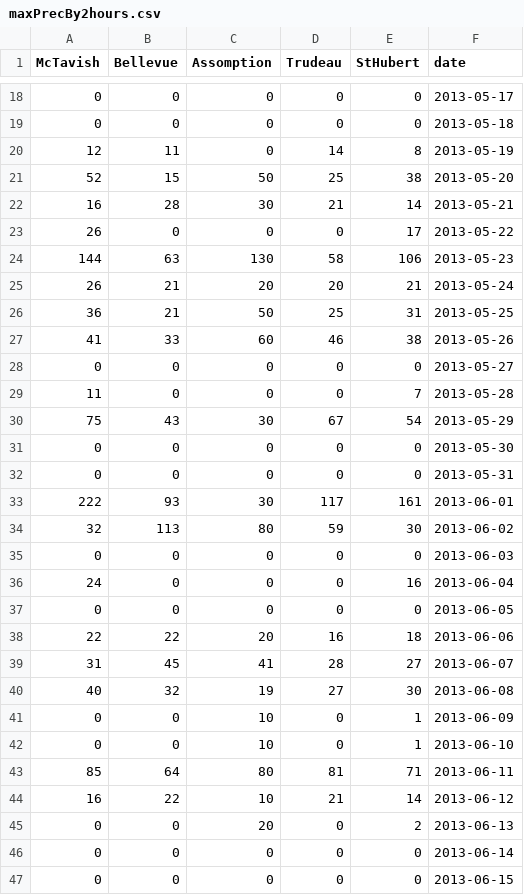
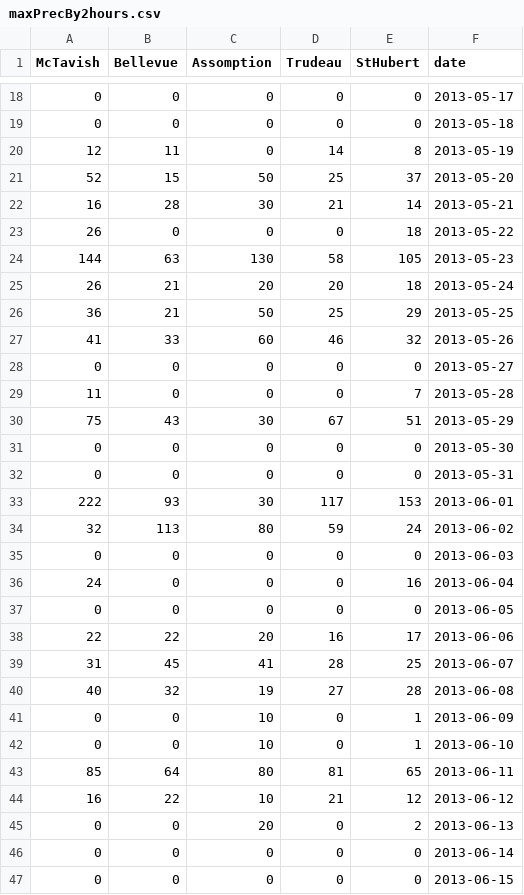
Before and after one commit to SamuelA-L/Prob-et-Stats-IA, a CSV file: data/new_datasets/max_precipitation_day_split/maxPrecBy2hours.csv, drawn as a sheet; only a part is shown, gaps mark what is left out; the diff covers the shown part only.

```diff
--- a/data/new_datasets/max_precipitation_day_split/maxPrecBy2hours.csv
+++ b/data/new_datasets/max_precipitation_day_split/maxPrecBy2hours.csv
@@ -20,16 +20,16 @@ McTavish,Bellevue,Assomption,Trudeau,StHubert,date
 12,11,0,14,8,2013-05-19
-52,15,50,25,38,2013-05-20
+52,15,50,25,37,2013-05-20
 16,28,30,21,14,2013-05-21
-26,0,0,0,17,2013-05-22
-144,63,130,58,106,2013-05-23
-26,21,20,20,21,2013-05-24
-36,21,50,25,31,2013-05-25
-41,33,60,46,38,2013-05-26
+26,0,0,0,18,2013-05-22
+144,63,130,58,105,2013-05-23
+26,21,20,20,18,2013-05-24
+36,21,50,25,29,2013-05-25
+41,33,60,46,32,2013-05-26
 0,0,0,0,0,2013-05-27
 11,0,0,0,7,2013-05-28
-75,43,30,67,54,2013-05-29
+75,43,30,67,51,2013-05-29
 0,0,0,0,0,2013-05-30
 0,0,0,0,0,2013-05-31
-222,93,30,117,161,2013-06-01
-32,113,80,59,30,2013-06-02
+222,93,30,117,153,2013-06-01
+32,113,80,59,24,2013-06-02
 0,0,0,0,0,2013-06-03
@@ -37,9 +37,9 @@ McTavish,Bellevue,Assomption,Trudeau,StHubert,date
 0,0,0,0,0,2013-06-05
-22,22,20,16,18,2013-06-06
-31,45,41,28,27,2013-06-07
-40,32,19,27,30,2013-06-08
+22,22,20,16,17,2013-06-06
+31,45,41,28,25,2013-06-07
+40,32,19,27,28,2013-06-08
 0,0,10,0,1,2013-06-09
 0,0,10,0,1,2013-06-10
-85,64,80,81,71,2013-06-11
-16,22,10,21,14,2013-06-12
+85,64,80,81,65,2013-06-11
+16,22,10,21,12,2013-06-12
 0,0,20,0,2,2013-06-13
```
Also changed, not shown: 95 edited cells elsewhere in this file, data/new_datasets/max_precipitation_day_split/maxPrecBy12hours.csv, data/new_datasets/max_precipitation_day_split/maxPrecBy4hours.csv, 11 other files.
